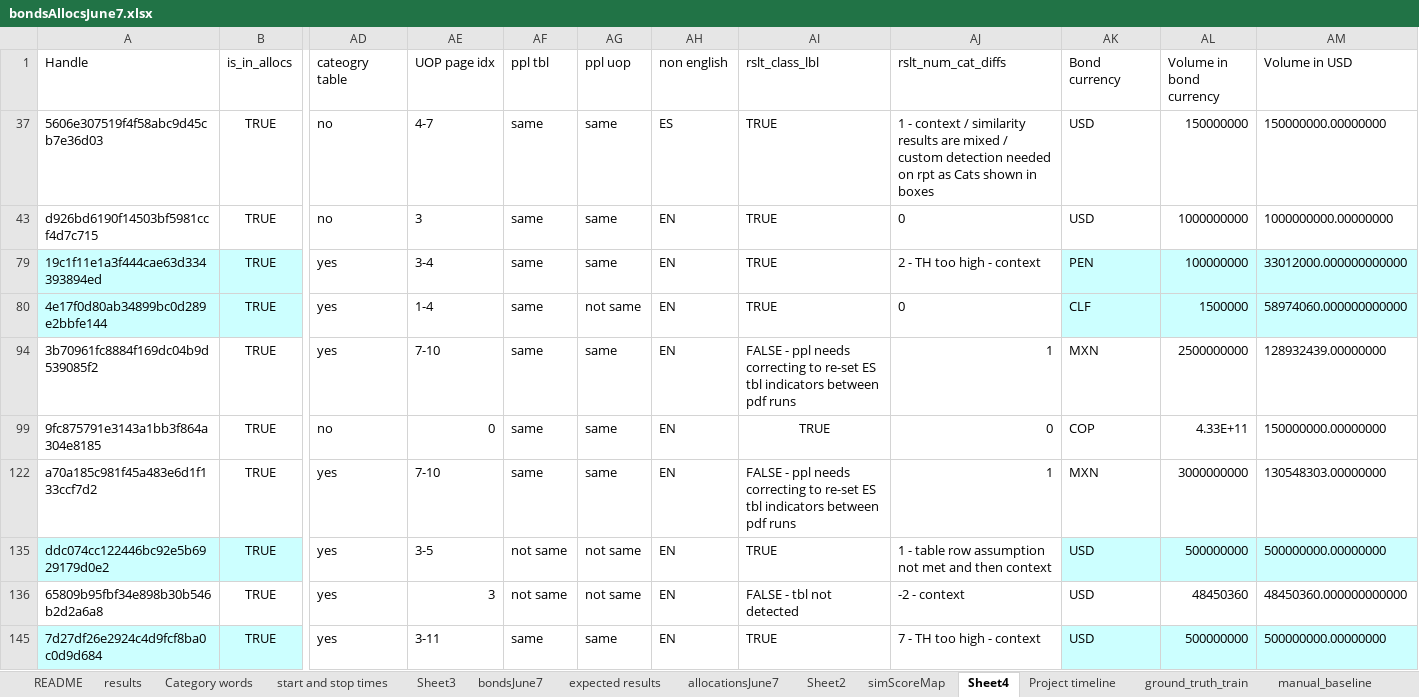
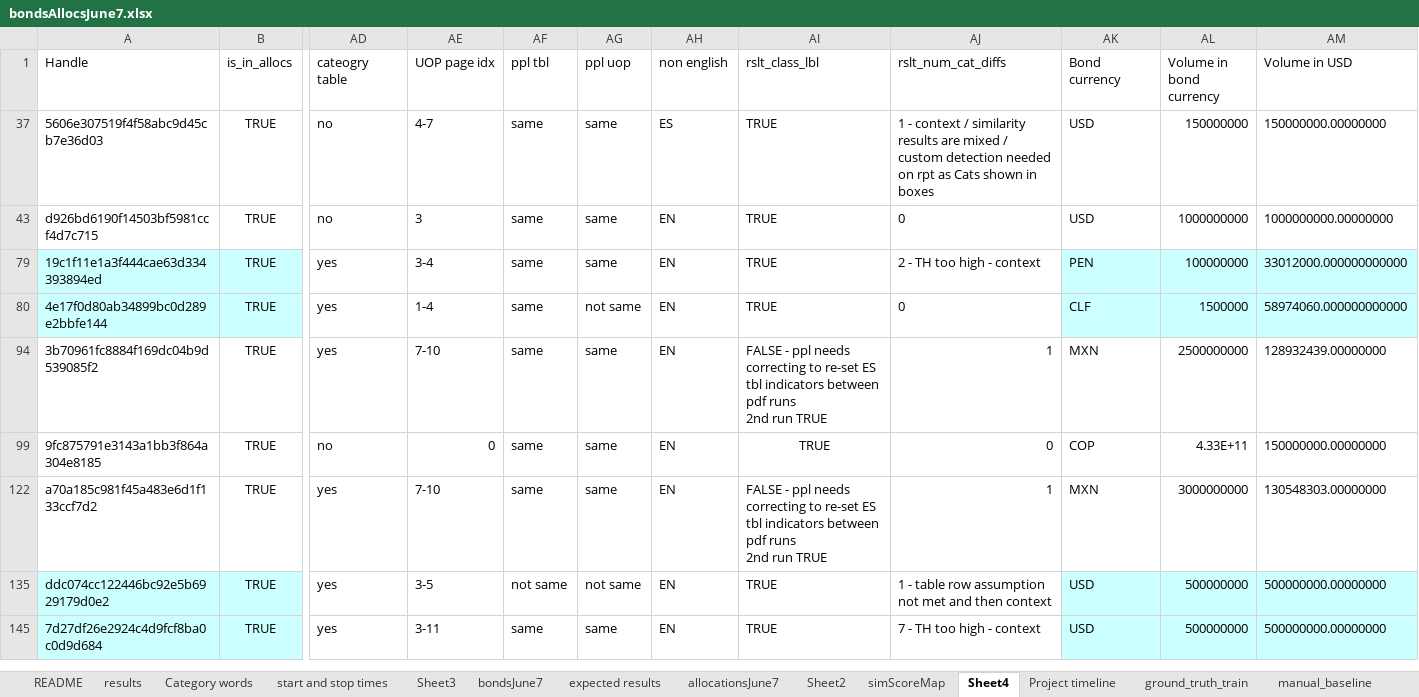
Before and after one commit to emw9805-notabot/ADSCert_project_Watson, an Excel workbook: bondsAllocsJune7.xlsx, sheet Sheet4, drawn as a sheet; only a part is shown, gaps mark what is left out; values as stored, in another font and other column widths than the file's, no borders; table styles not drawn; rows hold the shown columns only; ↵ is a line break in a cell; the diff covers the shown part only; the diff names each change by its address in the sheet, - before the commit and + after, or states it on an @@ line.

```diff
--- a/bondsAllocsJune7.xlsx (sheet Sheet4)
+++ b/bondsAllocsJune7.xlsx (sheet Sheet4)
-AI94 (rslt_class_lbl): …pdf runs
+AI94 (rslt_class_lbl): …pdf runs ↵ 2nd run TRUE
-AI122 (rslt_class_lbl): …pdf runs
+AI122 (rslt_class_lbl): …pdf runs ↵ 2nd run TRUE
@@ row 136 hidden: 65809b95fbf34e898b30b546b2d2a6a8 | TRUE | yes | 3 | not same | not same | EN | FALSE - tbl not detected | -2 - context | USD | 48450360 | 48450360.000000000000 @@
```
Also changed, not shown: 2 hidden or unhidden rows and 1 edited cell elsewhere in this sheet, 1 other file.
